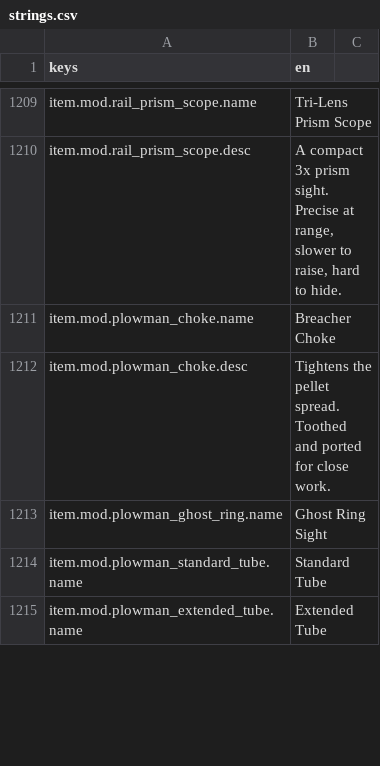
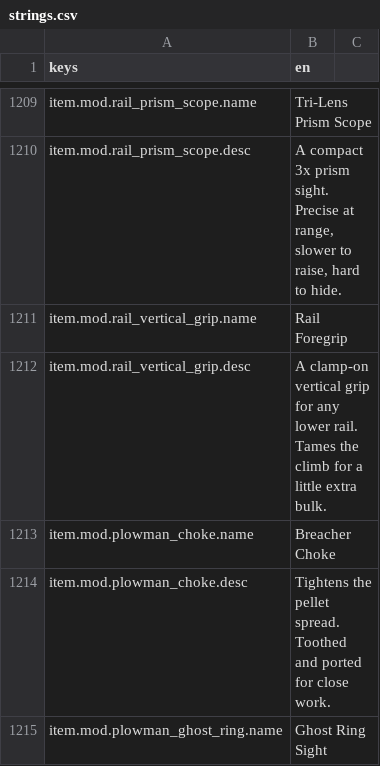
Before and after one commit to LeviticusFigglebottom/Claude-N-Capers, a CSV file: game/content/data/strings/strings.csv, drawn as a sheet; only a part is shown, gaps mark what is left out; the shorter side is filled out with more unchanged rows.

```diff
--- a/game/content/data/strings/strings.csv
+++ b/game/content/data/strings/strings.csv
@@ -1210,2 +1210,4 @@ item.mod.rail_prism_scope.name,Tri-Lens Prism Scope
 item.mod.rail_prism_scope.desc,"A compact 3x prism sight. Precise at range, slower to raise, hard to hide."
+item.mod.rail_vertical_grip.name,Rail Foregrip
+item.mod.rail_vertical_grip.desc,A clamp-on vertical grip for any lower rail. Tames the climb for a little extra bulk.
 item.mod.plowman_choke.name,Breacher Choke
```
Also changed, not shown: 15 other files.
